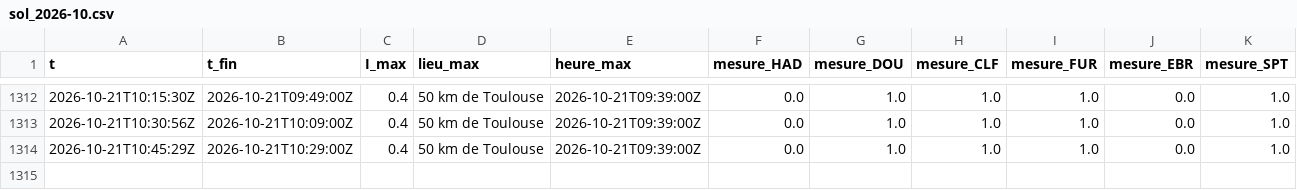
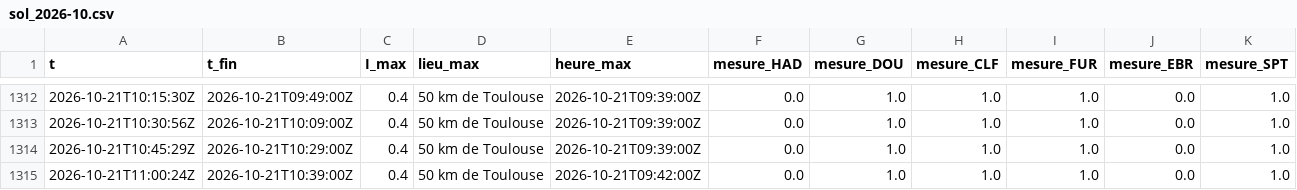
Before and after one commit to Rom1cmoi/veille-cig-france, a CSV file: journal/sol_2026-10.csv, drawn as a sheet; only a part is shown, gaps mark what is left out; the diff names each change by its address in the sheet, - before the commit and + after, or states it on an @@ line.

```diff
--- a/journal/sol_2026-10.csv
+++ b/journal/sol_2026-10.csv
+row 1315: 2026-10-21T11:00:24Z | 2026-10-21T10:39:00Z | 0.4 | 50 km de Toulouse | 2026-10-21T09:42:00Z | 0.0 | 1.0 | 1.0 | 1.0 | 0.0 | 1.0
```
Also changed, not shown: journal/collectes_2026-10.csv, journal/l1/l1_2026-10-21.csv, 2 other files.
